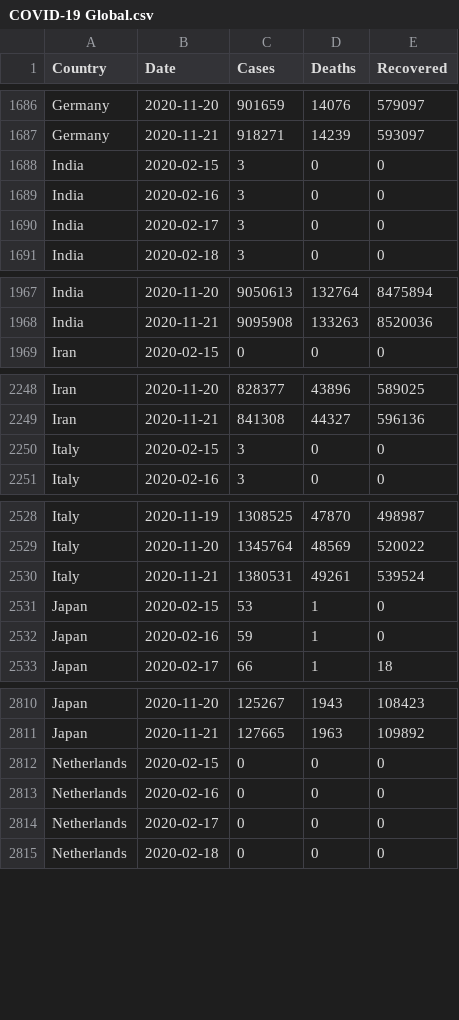
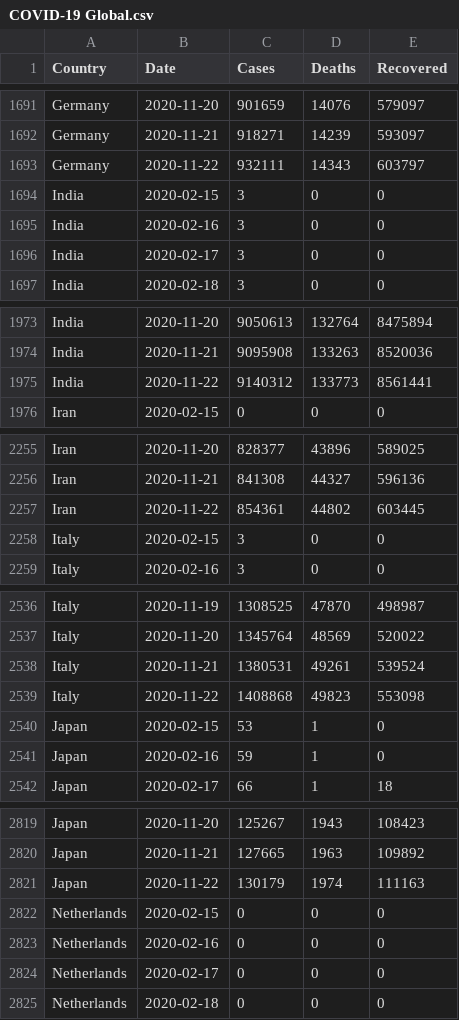
Before and after one commit to MMR-19/COVID-19-Data, a CSV file: COVID-19 Global.csv, drawn as a sheet; only a part is shown, gaps mark what is left out; the diff covers the shown part only.

```diff
--- a/COVID-19 Global.csv
+++ b/COVID-19 Global.csv
@@ -1687,2 +1692,3 @@ Germany,2020-11-20,901659,14076,579097
 Germany,2020-11-21,918271,14239,593097
+Germany,2020-11-22,932111,14343,603797
 India,2020-02-15,3,0,0
@@ -1968,2 +1974,3 @@ India,2020-11-20,9050613,132764,8475894
 India,2020-11-21,9095908,133263,8520036
+India,2020-11-22,9140312,133773,8561441
 Iran,2020-02-15,0,0,0
@@ -2249,2 +2256,3 @@ Iran,2020-11-20,828377,43896,589025
 Iran,2020-11-21,841308,44327,596136
+Iran,2020-11-22,854361,44802,603445
 Italy,2020-02-15,3,0,0
@@ -2530,2 +2538,3 @@ Italy,2020-11-20,1345764,48569,520022
 Italy,2020-11-21,1380531,49261,539524
+Italy,2020-11-22,1408868,49823,553098
 Japan,2020-02-15,53,1,0
@@ -2811,2 +2820,3 @@ Japan,2020-11-20,125267,1943,108423
 Japan,2020-11-21,127665,1963,109892
+Japan,2020-11-22,130179,1974,111163
 Netherlands,2020-02-15,0,0,0
```
Also changed, not shown: 13 added rows elsewhere in this file.
